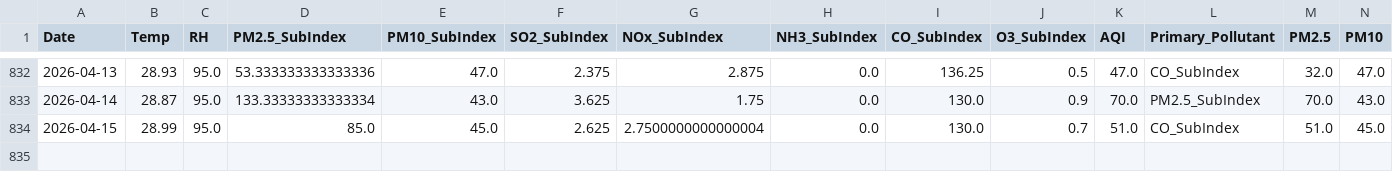
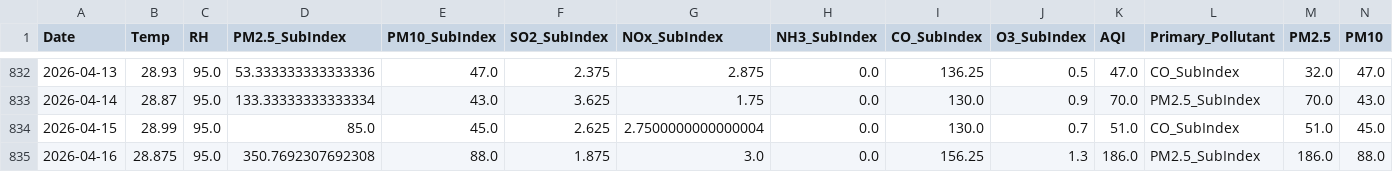
Before and after one commit to pavan3767/Project-AQI, a CSV file: Cleaned AQI Bulk data (26th Jan).csv, drawn as a sheet; only a part is shown, gaps mark what is left out; rows hold the shown columns only; the diff names each change by its address in the sheet, - before the commit and + after, or states it on an @@ line.

```diff
--- a/Cleaned AQI Bulk data (26th Jan).csv
+++ b/Cleaned AQI Bulk data (26th Jan).csv
+row 835: 2026-04-16 | 28.875 | 95.0 | 350.7692307692308 | 88.0 | 1.875 | 3.0 | 0.0 | 156.25 | 1.3 | 186.0 | PM2.5_SubIndex | 186.0 | 88.0
```
Also changed, not shown: drift_log.csv, forecast_history.csv, 2 other files.
